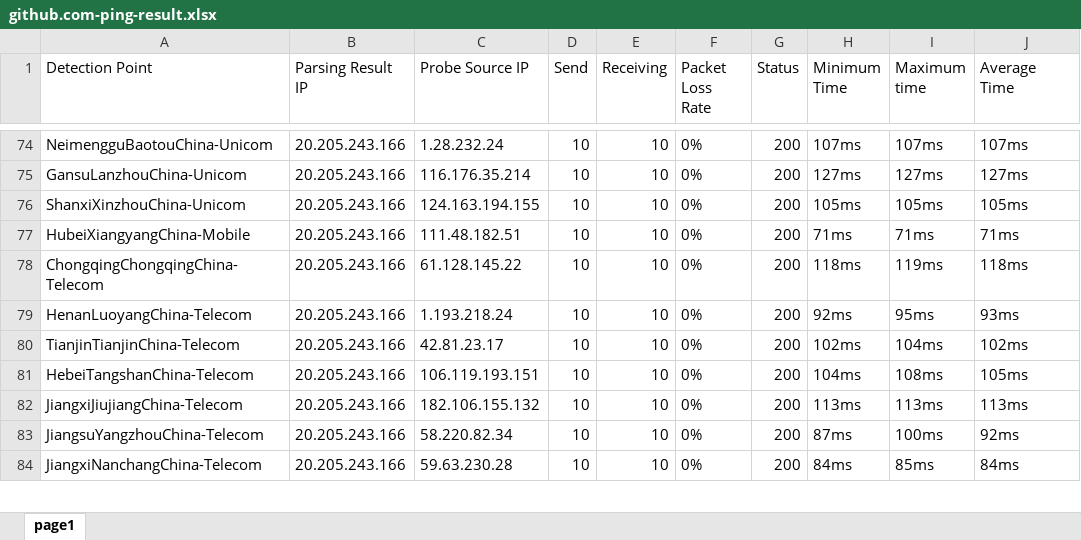
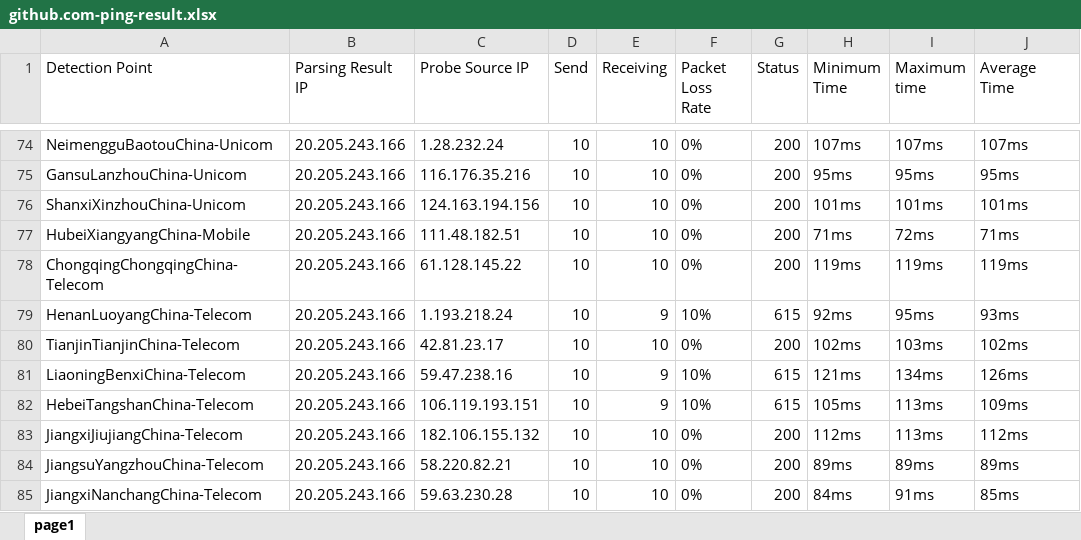
Before and after one commit to h1023605191/aliyun-boce-export, an Excel workbook: downloads/github.com-ping-result.xlsx, sheet page1, drawn as a sheet; only a part is shown, gaps mark what is left out; values as stored, in another font and other column widths than the file's, no borders; addresses are those after the commit; the diff covers the shown part only; the diff names each change by its address in the sheet, - before the commit and + after, or states it on an @@ line.

```diff
--- a/downloads/github.com-ping-result.xlsx (sheet page1)
+++ b/downloads/github.com-ping-result.xlsx (sheet page1)
-C75 (Probe Source IP): 116.176.35.214
+C75 (Probe Source IP): 116.176.35.216
-H75 (Minimum Time): 127ms
+H75 (Minimum Time): 95ms
-I75 (Maximum time): 127ms
+I75 (Maximum time): 95ms
-J75 (Average Time): 127ms
+J75 (Average Time): 95ms
-C76 (Probe Source IP): 124.163.194.155
+C76 (Probe Source IP): 124.163.194.156
-H76 (Minimum Time): 105ms
+H76 (Minimum Time): 101ms
-I76 (Maximum time): 105ms
+I76 (Maximum time): 101ms
-J76 (Average Time): 105ms
+J76 (Average Time): 101ms
-I77 (Maximum time): 71ms
+I77 (Maximum time): 72ms
-H78 (Minimum Time): 118ms
+H78 (Minimum Time): 119ms
-J78 (Average Time): 118ms
+J78 (Average Time): 119ms
-E79 (Receiving): 10
+E79 (Receiving): 9
-F79 (Packet Loss Rate): 0%
+F79 (Packet Loss Rate): 10%
-G79 (Status): 200
+G79 (Status): 615
-I80 (Maximum time): 104ms
+I80 (Maximum time): 103ms
+row 81: LiaoningBenxiChina-Telecom | 20.205.243.166 | 59.47.238.16 | 10 | 9 | 10% | 615 | 121ms | 134ms | 126ms
-E82 (Receiving): 10
+E82 (Receiving): 9
-F82 (Packet Loss Rate): 0%
+F82 (Packet Loss Rate): 10%
-G82 (Status): 200
+G82 (Status): 615
-H82 (Minimum Time): 104ms
+H82 (Minimum Time): 105ms
-I82 (Maximum time): 108ms
+I82 (Maximum time): 113ms
-J82 (Average Time): 105ms
+J82 (Average Time): 109ms
-H83 (Minimum Time): 113ms
+H83 (Minimum Time): 112ms
-J83 (Average Time): 113ms
+J83 (Average Time): 112ms
-C84 (Probe Source IP): 58.220.82.34
+C84 (Probe Source IP): 58.220.82.21
-H84 (Minimum Time): 87ms
+H84 (Minimum Time): 89ms
-I84 (Maximum time): 100ms
+I84 (Maximum time): 89ms
-J84 (Average Time): 92ms
+J84 (Average Time): 89ms
-I85 (Maximum time): 85ms
+I85 (Maximum time): 91ms
-J85 (Average Time): 84ms
+J85 (Average Time): 85ms
```
Also changed, not shown: 558 edited cells elsewhere in this sheet.
